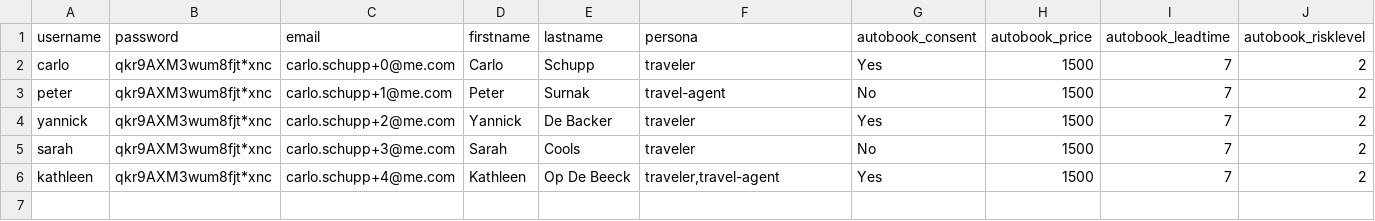
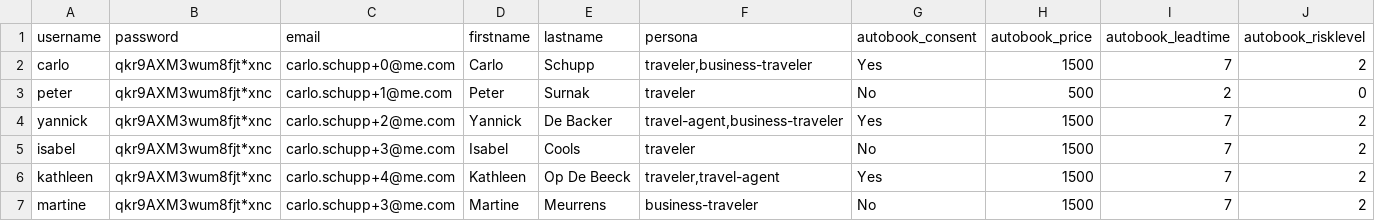
Before and after one commit to schuppnura/FlowPilot, a CSV file: flowpilot_provisioning/users_seed.csv, drawn as a sheet.

Commit message:
added profile as interface to keycloak, refined persona checking in opa

```diff
--- a/flowpilot_provisioning/users_seed.csv
+++ b/flowpilot_provisioning/users_seed.csv
@@ -1,6 +1,7 @@
 username;password;email;firstname;lastname;persona;autobook_consent;autobook_price;autobook_leadtime;autobook_risklevel
-carlo;qkr9AXM3wum8fjt*xnc;carlo.schupp+0@me.com;Carlo;Schupp;traveler;Yes;1500;7;2
-peter;qkr9AXM3wum8fjt*xnc;carlo.schupp+1@me.com;Peter;Surnak;travel-agent;No;1500;7;2
-yannick;qkr9AXM3wum8fjt*xnc;carlo.schupp+2@me.com;Yannick;De Backer;traveler;Yes;1500;7;2
-sarah;qkr9AXM3wum8fjt*xnc;carlo.schupp+3@me.com;Sarah;Cools;traveler;No;1500;7;2
+carlo;qkr9AXM3wum8fjt*xnc;carlo.schupp+0@me.com;Carlo;Schupp;traveler,business-traveler;Yes;1500;7;2
+peter;qkr9AXM3wum8fjt*xnc;carlo.schupp+1@me.com;Peter;Surnak;traveler;No;500;2;0
+yannick;qkr9AXM3wum8fjt*xnc;carlo.schupp+2@me.com;Yannick;De Backer;travel-agent,business-traveler;Yes;1500;7;2
+isabel;qkr9AXM3wum8fjt*xnc;carlo.schupp+3@me.com;Isabel;Cools;traveler;No;1500;7;2
 kathleen;qkr9AXM3wum8fjt*xnc;carlo.schupp+4@me.com;Kathleen;Op De Beeck;traveler,travel-agent;Yes;1500;7;2
+martine;qkr9AXM3wum8fjt*xnc;carlo.schupp+3@me.com;Martine;Meurrens;business-traveler;No;1500;7;2
```
Also changed, not shown: 34 other files.
